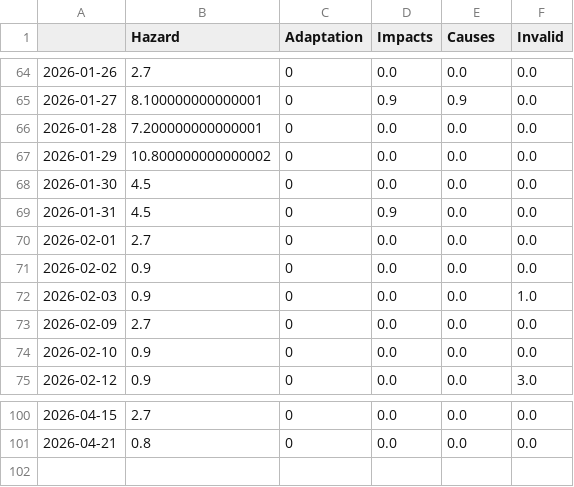
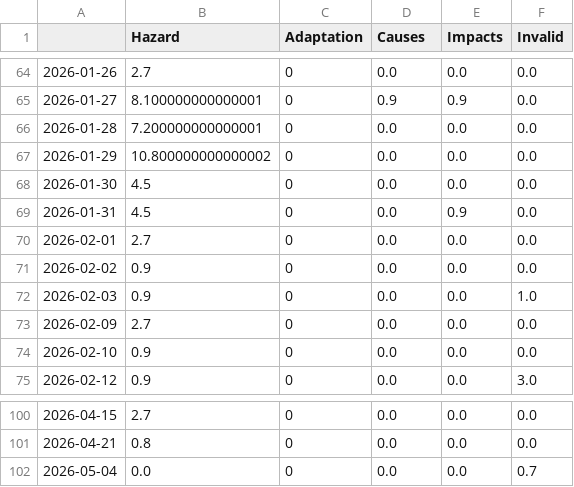
Before and after one commit to tapio-22-Digitale-Methoden-News/MassIsComing, a CSV file: csv/topics_date.csv, drawn as a sheet; only a part is shown, gaps mark what is left out; the diff names each change by its address in the sheet, - before the commit and + after, or states it on an @@ line.

```diff
--- a/csv/topics_date.csv
+++ b/csv/topics_date.csv
-D1: Impacts
+D1: Causes
-E1: Causes
+E1: Impacts
-D69 (Causes): 0.9
+D69 (Causes): 0.0
-E69 (Impacts): 0.0
+E69 (Impacts): 0.9
+row 102: 2026-05-04 | 0.0 | 0 | 0.0 | 0.0 | 0.7
```
Also changed, not shown: 5 other files.
